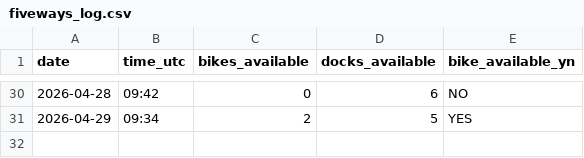
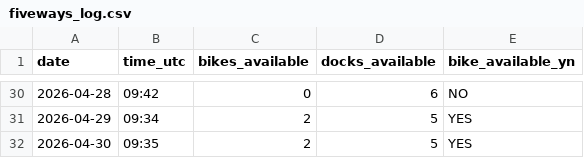
Before and after one commit to luckycybil/fiveways-bike-monitor, a CSV file: fiveways_log.csv, drawn as a sheet; only a part is shown, gaps mark what is left out; the diff names each change by its address in the sheet, - before the commit and + after, or states it on an @@ line.

Commit message:
Log: 2026-04-30 09:35 UTC

```diff
--- a/fiveways_log.csv
+++ b/fiveways_log.csv
+row 32: 2026-04-30 | 09:35 | 2 | 5 | YES
```
